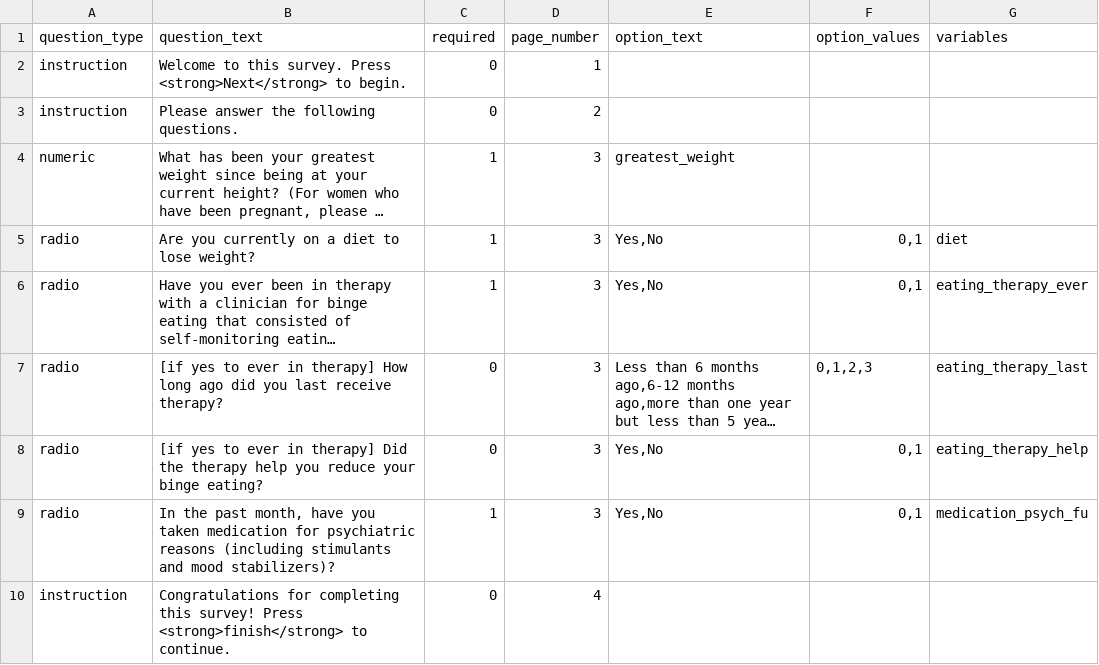
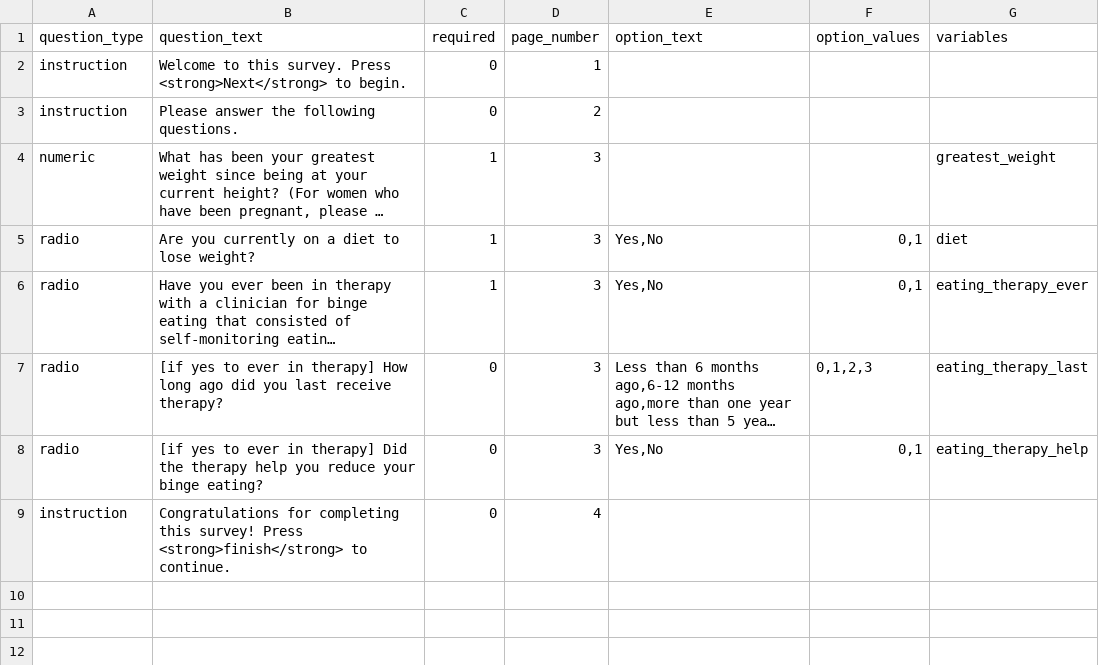
Before and after one commit to expfactory/expfactory-surveys, a TSV file: eating_baseline_only__dartmouth/survey.tsv, drawn as a sheet; long unchanged cells end in …; the diff names each change by its address in the sheet, - before the commit and + after, or states it on an @@ line.

```diff
--- a/eating_baseline_only__dartmouth/survey.tsv
+++ b/eating_baseline_only__dartmouth/survey.tsv
-E4 (option_text): greatest_weight
+E4 (option_text): (empty)
-G4 (variables): (empty)
+G4 (variables): greatest_weight
-row 9: radio | In the past month, have you taken medication for psychiatric reasons (including stimulants and mood stabilizers)? | 1 | 3 | Yes,No | 0,1 | medication_psych_fu
```
Also changed, not shown: demographics_survey__dartmouth/survey.tsv, k6_survey__dartmouth_baseline/survey.tsv, 5 other files.
